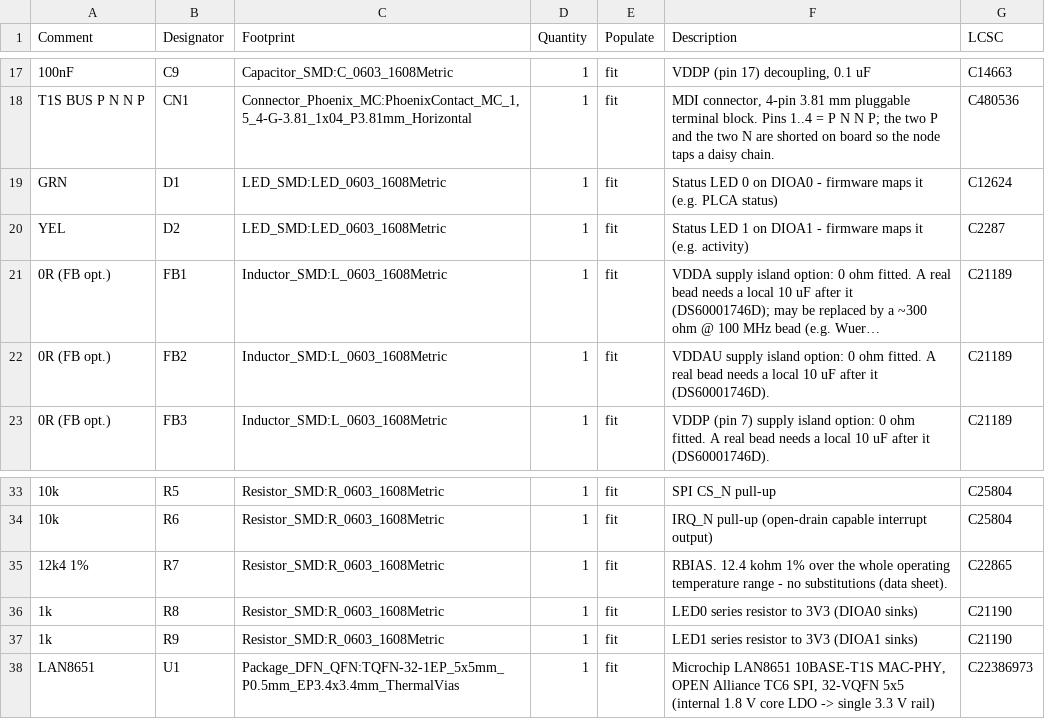
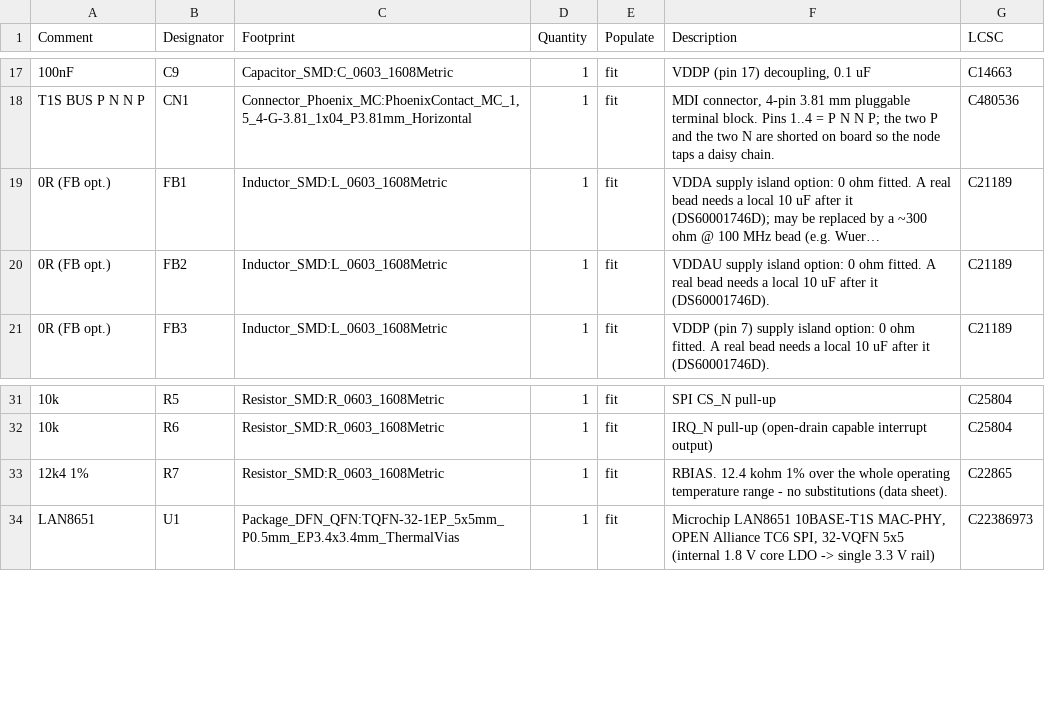
Before and after one commit to hwkim3330/elite-t1s-hat, a CSV file: hardware/bom.csv, drawn as a sheet; only a part is shown, gaps mark what is left out; long unchanged cells end in …; the diff names each change by its address in the sheet, - before the commit and + after, or states it on an @@ line.

Commit message:
Rev C: drop the LEDs the LAN8651 cannot drive, route VDDA clear of the choke, status on the Elite LED
- LAN8651 PADCTRL A0SEL/A1SEL are event capture/generator only - no LED
  function - so D1/D2/R8/R9 go (two extended parts fewer) and DIOA0/1 are
  grounded with DIOA2/3/4
- VDDA leaves pin 29 by two vias under the top lanes instead of running
  0.25 mm inside L1's outline; the CMC-void check needs no exception now
- firmware: Elite LED (IO38) shows PLCA state from PLCA_STS (solid / fast
  blink / slow blink)
- docs: Rev C changes and what was deliberately not done (no DIP/term
  switch, no film CCOMP - none exists in SMD), measured numbers from a
  LAN8651 HAT on this firmware, bring-up order; DRC 0/0/0, CPL check 0 off
Rev B stays at tag rev-b.

```diff
--- a/hardware/bom.csv
+++ b/hardware/bom.csv
-row 19: GRN | D1 | LED_SMD:LED_0603_1608Metric | 1 | fit | Status LED 0 on DIOA0 - firmware maps it (e.g. PLCA status) | C12624
-row 20: YEL | D2 | LED_SMD:LED_0603_1608Metric | 1 | fit | Status LED 1 on DIOA1 - firmware maps it (e.g. activity) | C2287
-row 36: 1k | R8 | Resistor_SMD:R_0603_1608Metric | 1 | fit | LED0 series resistor to 3V3 (DIOA0 sinks) | C21190
-row 37: 1k | R9 | Resistor_SMD:R_0603_1608Metric | 1 | fit | LED1 series resistor to 3V3 (DIOA1 sinks) | C21190
```
Also changed, not shown: hardware/cpl.csv, hardware/jlcpcb/bom_jlc.csv, 43 other files.
